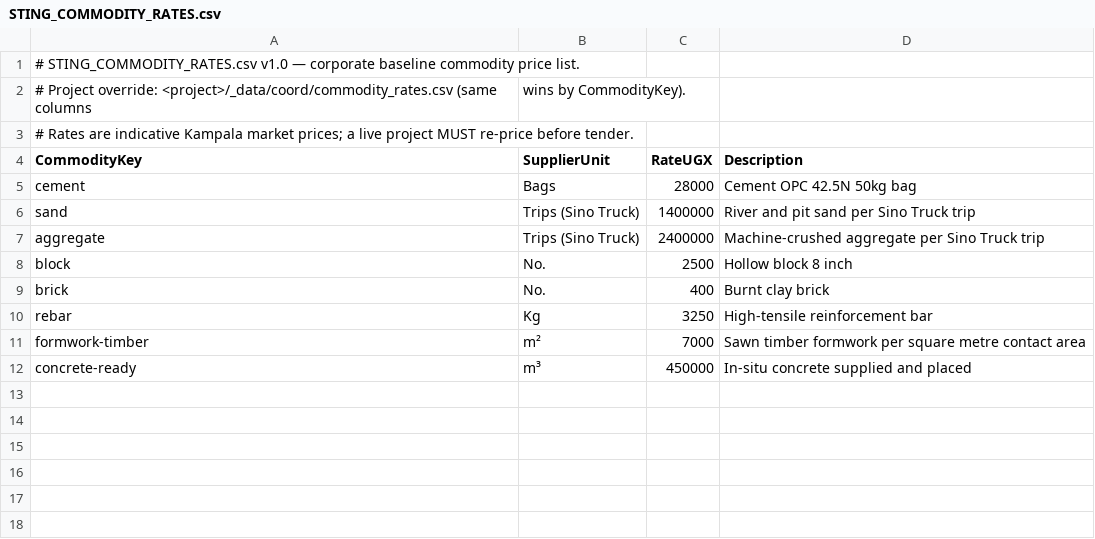
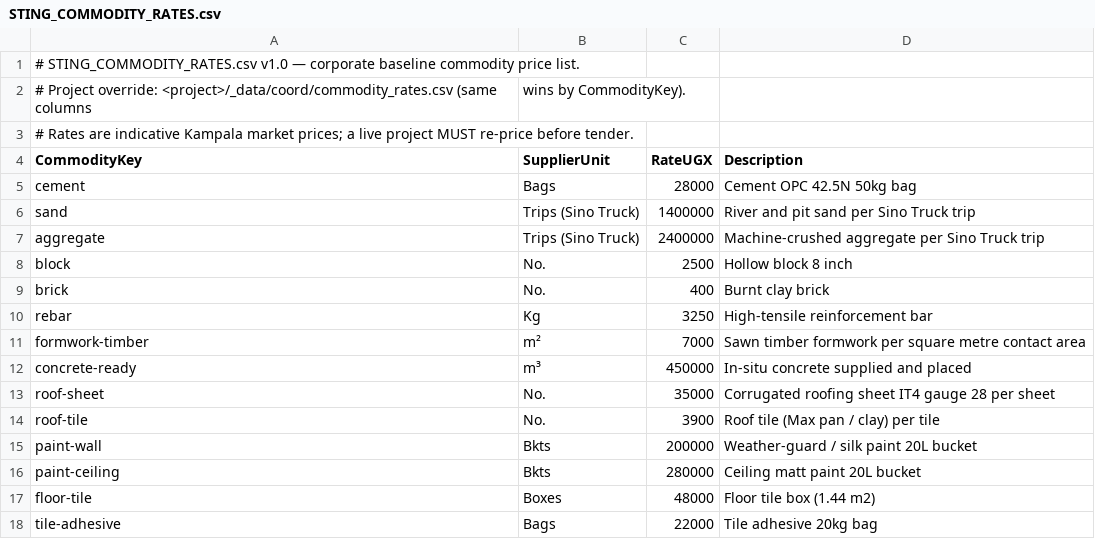
Before and after one commit to beckykyomugisha/STINGTOOLS, a CSV file: StingTools/Data/STING_COMMODITY_RATES.csv, drawn as a sheet.

```diff
--- a/StingTools/Data/STING_COMMODITY_RATES.csv
+++ b/StingTools/Data/STING_COMMODITY_RATES.csv
@@ -12 +12,7 @@ formwork-timber,m²,7000,Sawn timber formwork per square metre contact area
 concrete-ready,m³,450000,In-situ concrete supplied and placed
+roof-sheet,No.,35000,Corrugated roofing sheet IT4 gauge 28 per sheet
+roof-tile,No.,3900,Roof tile (Max pan / clay) per tile
+paint-wall,Bkts,200000,Weather-guard / silk paint 20L bucket
+paint-ceiling,Bkts,280000,Ceiling matt paint 20L bucket
+floor-tile,Boxes,48000,Floor tile box (1.44 m2)
+tile-adhesive,Bags,22000,Tile adhesive 20kg bag
```
Also changed, not shown: 7 other files.
